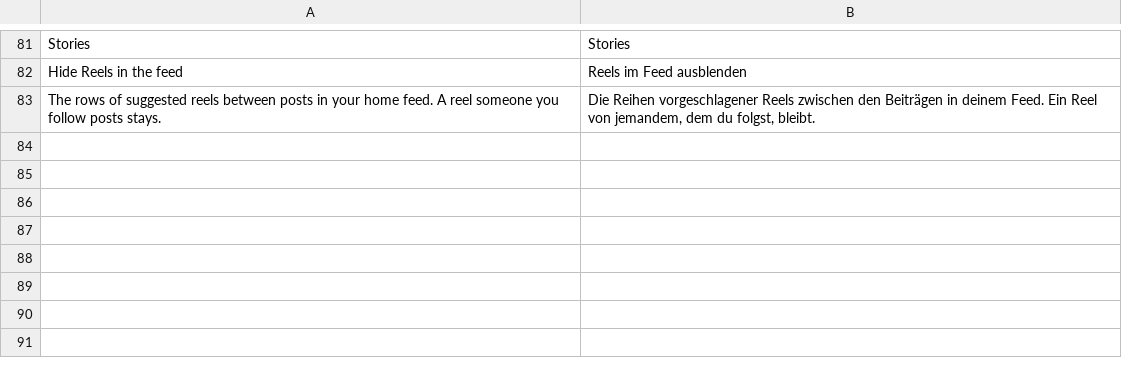
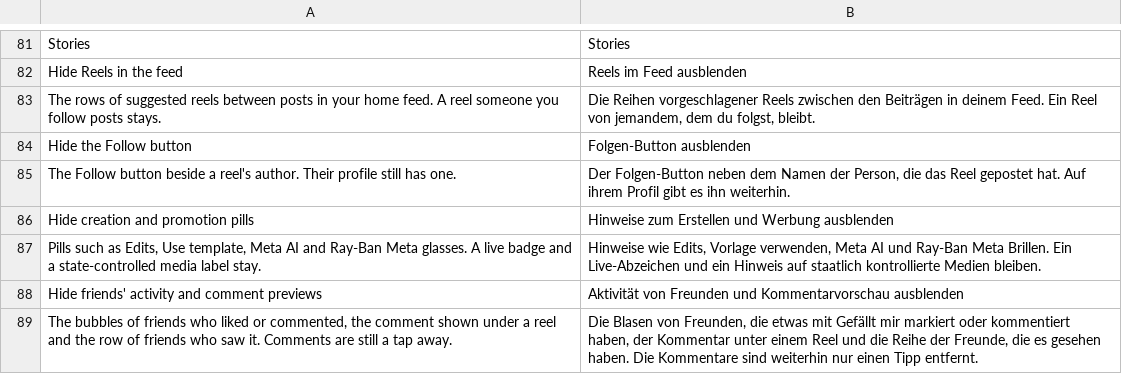
Before and after one commit to BlackGold8282/HushGram, a TSV file: extensions/shared/library/src/main/l10n/de.tsv, drawn as a sheet; only a part is shown, gaps mark what is left out; the diff names each change by its address in the sheet, - before the commit and + after, or states it on an @@ line.

Commit message:
feat(reels): Clean up Reels
Three switches, like the Facebook version: the Follow button beside a
reel's author, the pills that push Edits, templates, Meta AI and Ray-Ban
Meta glasses, and friends' activity with the comment preview. Each part
is found by the marker its method loads and must be there once, so a
build that moved one fails at patch time.

```diff
--- a/extensions/shared/library/src/main/l10n/de.tsv
+++ b/extensions/shared/library/src/main/l10n/de.tsv
+row 84: Hide the Follow button | Folgen-Button ausblenden
+row 85: The Follow button beside a reel's author. Their profile still has one. | Der Folgen-Button neben dem Namen der Person, die das Reel gepostet hat. Auf ihrem Profil gibt es ihn weiterhin.
+row 86: Hide creation and promotion pills | Hinweise zum Erstellen und Werbung ausblenden
+row 87: Pills such as Edits, Use template, Meta AI and Ray-Ban Meta glasses. A live badge and a state-controlled media label stay. | Hinweise wie Edits, Vorlage verwenden, Meta AI und Ray-Ban Meta Brillen. Ein Live-Abzeichen und ein Hinweis auf staatlich kontrollierte Medien bleiben.
+row 88: Hide friends' activity and comment previews | Aktivität von Freunden und Kommentarvorschau ausblenden
+row 89: The bubbles of friends who liked or commented, the comment shown under a reel and the row of friends who saw it. Comments are still a tap away. | Die Blasen von Freunden, die etwas mit Gefällt mir markiert oder kommentiert haben, der Kommentar unter einem Reel und die Reihe der Freunde, die es gesehen haben. Die Kommentare sind weiterhin nur einen Tipp entfernt.
```
Also changed, not shown: extensions/shared/library/src/main/l10n/es.tsv, extensions/shared/library/src/main/l10n/in.tsv, 16 other files.
